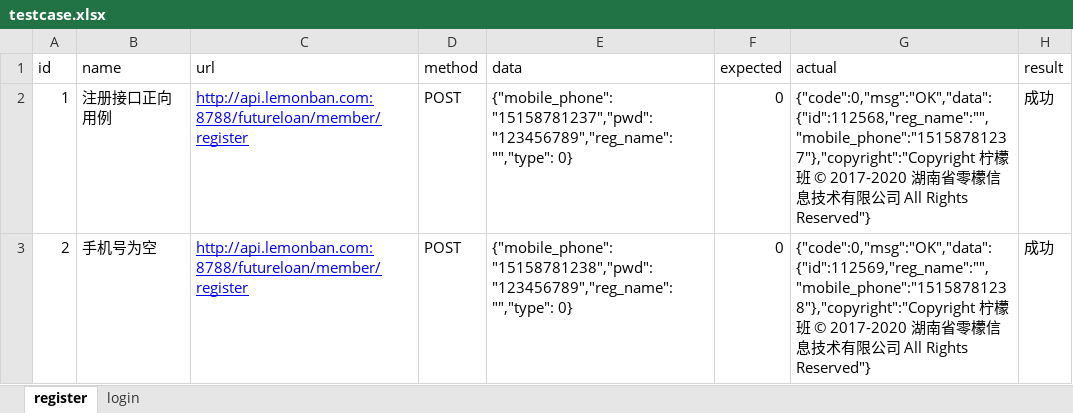
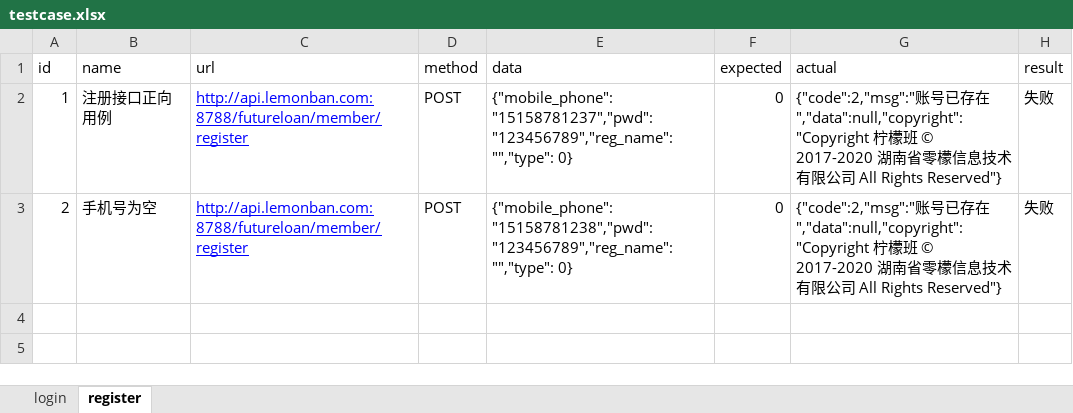
Before and after one commit to yeyangdong/TestApi_0601, an Excel workbook: data/testcase.xlsx, sheet register, drawn as a sheet; values as stored, in another font and other column widths than the file's, no borders; the diff names each change by its address in the sheet, - before the commit and + after, or states it on an @@ line.

```diff
--- a/data/testcase.xlsx (sheet register)
+++ b/data/testcase.xlsx (sheet register)
@@ sheet tab order changed: login | register @@
-G2 (actual): {"code":0,"msg":"OK","data":{"id":112568,"reg_name":"","mobile_phone":"15158781237"},"copyright":"Copyright 柠檬…
+G2 (actual): {"code":2,"msg":"账号已存在","data":null,"copyright":"Copyright 柠檬…
-H2:H3 (result): 成功
+H2:H3 (result): 失败
-G3 (actual): {"code":0,"msg":"OK","data":{"id":112569,"reg_name":"","mobile_phone":"15158781238"},"copyright":"Copyright 柠檬…
+G3 (actual): {"code":2,"msg":"账号已存在","data":null,"copyright":"Copyright 柠檬…
```
Also changed, not shown: sheet login, 8 other files.
